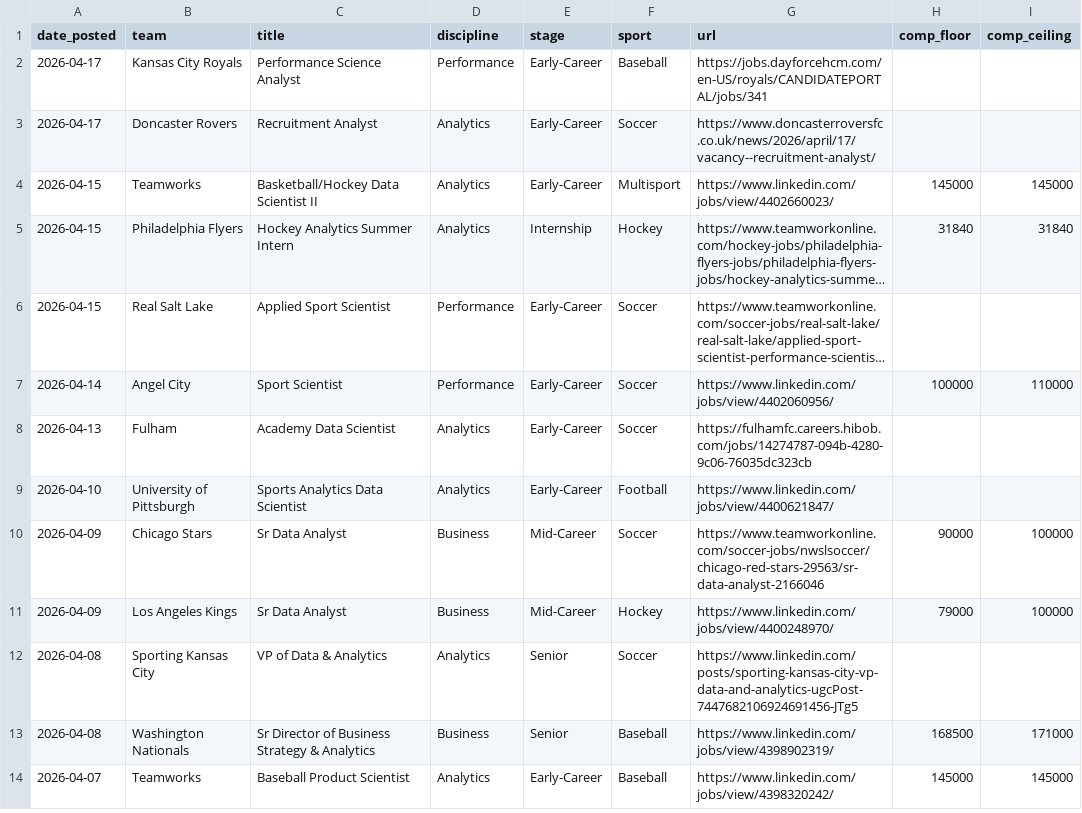
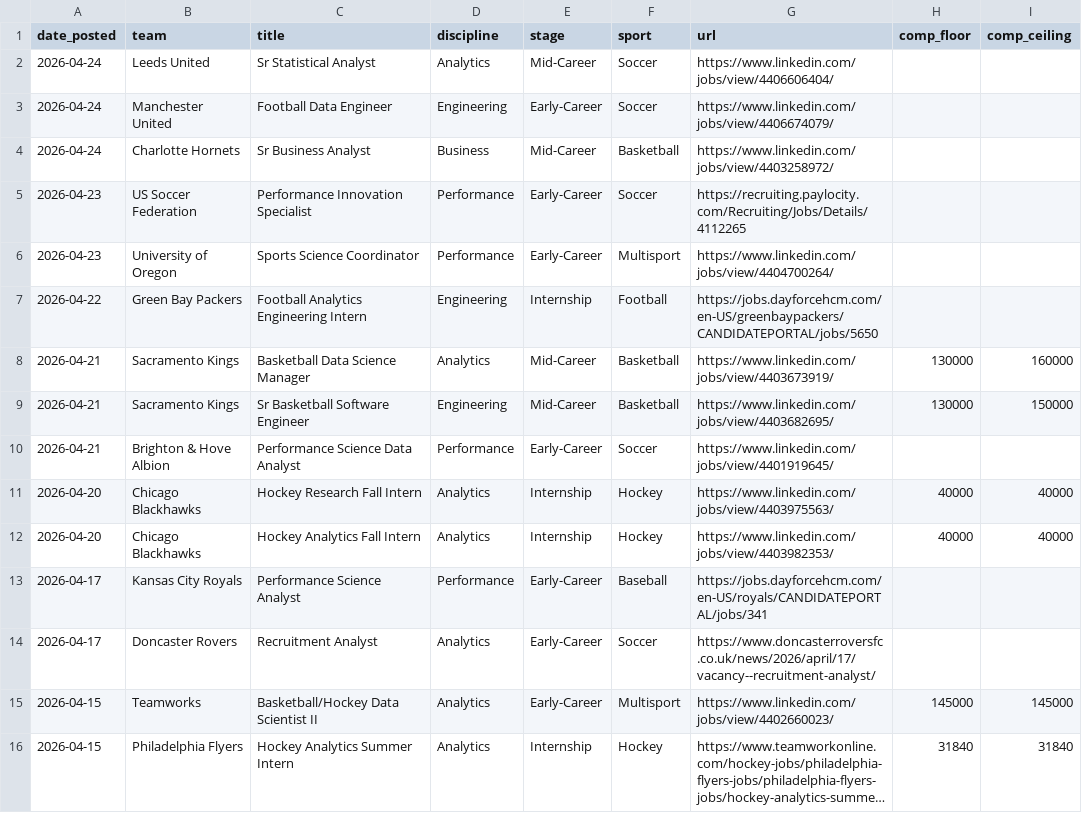
Before and after one commit to saberpowers/saberpowers.github.io, a CSV file: jobs/jobs.csv, drawn as a sheet; only a part is shown; the shorter side is filled out with more unchanged rows; long unchanged cells end in ….

```diff
--- a/jobs/jobs.csv
+++ b/jobs/jobs.csv
@@ -1,2 +1,13 @@
 date_posted,team,title,discipline,stage,sport,url,comp_floor,comp_ceiling
+2026-04-24,Leeds United,Sr Statistical Analyst,Analytics,Mid-Career,Soccer,https://www.linkedin.com/jobs/view/4406606404/
+2026-04-24,Manchester United,Football Data Engineer,Engineering,Early-Career,Soccer,https://www.linkedin.com/jobs/view/4406674079/
+2026-04-24,Charlotte Hornets,Sr Business Analyst,Business,Mid-Career,Basketball,https://www.linkedin.com/jobs/view/4403258972/
+2026-04-23,US Soccer Federation,Performance Innovation Specialist,Performance,Early-Career,Soccer,https://recruiting.paylocity.com/Recruiting/Jobs/Details/4112265
+2026-04-23,University of Oregon,Sports Science Coordinator,Performance,Early-Career,Multisport,https://www.linkedin.com/jobs/view/4404700264/
+2026-04-22,Green Bay Packers,Football Analytics Engineering Intern,Engineering,Internship,Football,https://jobs.dayforcehcm.com/en-US/greenbaypackers/CANDIDATEPORTAL/jobs/5650
+2026-04-21,Sacramento Kings,Basketball Data Science Manager,Analytics,Mid-Career,Basketball,https://www.linkedin.com/jobs/view/4403673919/,130000,160000
+2026-04-21,Sacramento Kings,Sr Basketball Software Engineer,Engineering,Mid-Career,Basketball,https://www.linkedin.com/jobs/view/4403682695/,130000,150000
+2026-04-21,Brighton & Hove Albion,Performance Science Data Analyst,Performance,Early-Career,Soccer,https://www.linkedin.com/jobs/view/4401919645/
+2026-04-20,Chicago Blackhawks,Hockey Research Fall Intern,Analytics,Internship,Hockey,https://www.linkedin.com/jobs/view/4403975563/,40000,40000
+2026-04-20,Chicago Blackhawks,Hockey Analytics Fall Intern,Analytics,Internship,Hockey,https://www.linkedin.com/jobs/view/4403982353/,40000,40000
 2026-04-17,Kansas City Royals,Performance Science Analyst,Performance,Early-Career,Baseball,https://jobs.dayforcehcm.com/en-US/royals/CANDIDATEPORTAL/jobs/341
```
Also changed, not shown: jobs/logos.csv.
